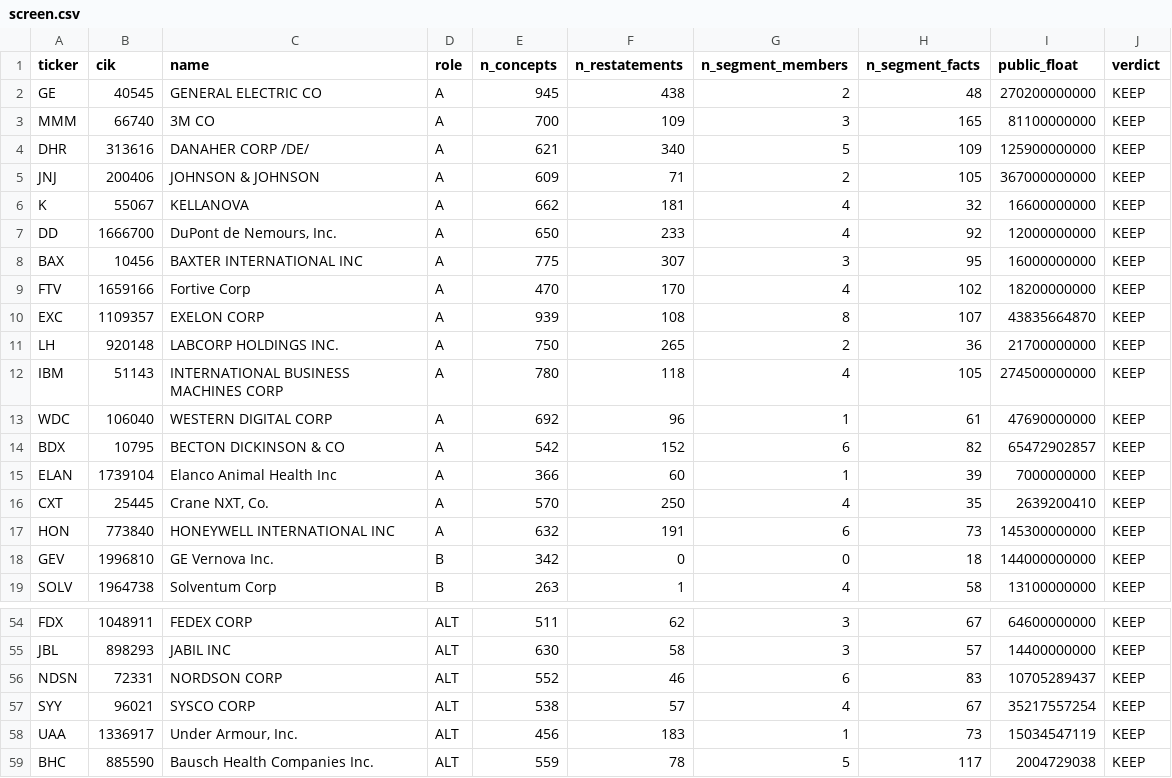
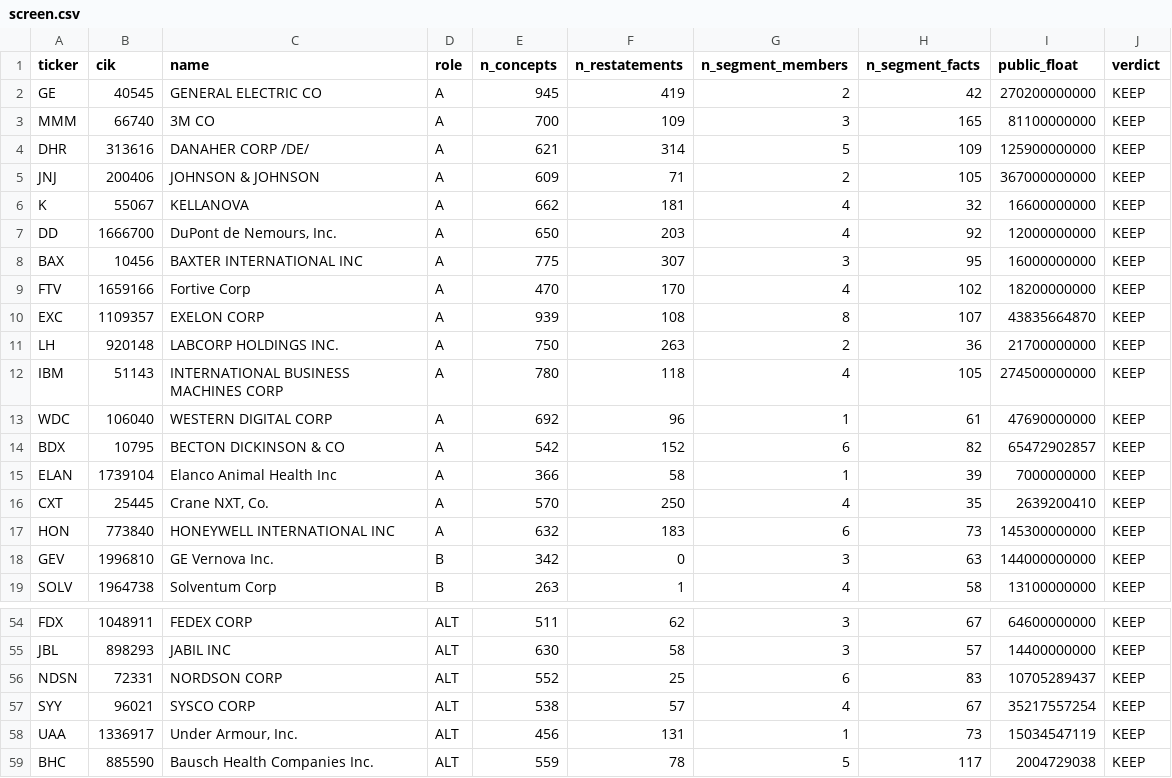
Before and after one commit to LBB2005/tickmark, a CSV file: data/screen.csv, drawn as a sheet; only a part is shown, gaps mark what is left out; the diff covers the shown part only.

```diff
--- a/data/screen.csv
+++ b/data/screen.csv
@@ -1,8 +1,8 @@
 ticker,cik,name,role,n_concepts,n_restatements,n_segment_members,n_segment_facts,public_float,verdict
-GE,40545,GENERAL ELECTRIC CO,A,945,438,2,48,270200000000,KEEP
+GE,40545,GENERAL ELECTRIC CO,A,945,419,2,42,270200000000,KEEP
 MMM,66740,3M CO,A,700,109,3,165,81100000000,KEEP
-DHR,313616,DANAHER CORP /DE/,A,621,340,5,109,125900000000,KEEP
+DHR,313616,DANAHER CORP /DE/,A,621,314,5,109,125900000000,KEEP
 JNJ,200406,JOHNSON & JOHNSON,A,609,71,2,105,367000000000,KEEP
 K,55067,KELLANOVA,A,662,181,4,32,16600000000,KEEP
-DD,1666700,"DuPont de Nemours, Inc.",A,650,233,4,92,12000000000,KEEP
+DD,1666700,"DuPont de Nemours, Inc.",A,650,203,4,92,12000000000,KEEP
 BAX,10456,BAXTER INTERNATIONAL INC,A,775,307,3,95,16000000000,KEEP
@@ -10,3 +10,3 @@ FTV,1659166,Fortive Corp,A,470,170,4,102,18200000000,KEEP
 EXC,1109357,EXELON CORP,A,939,108,8,107,43835664870,KEEP
-LH,920148,LABCORP HOLDINGS INC.,A,750,265,2,36,21700000000,KEEP
+LH,920148,LABCORP HOLDINGS INC.,A,750,263,2,36,21700000000,KEEP
 IBM,51143,INTERNATIONAL BUSINESS MACHINES CORP,A,780,118,4,105,274500000000,KEEP
@@ -14,6 +14,6 @@ WDC,106040,WESTERN DIGITAL CORP,A,692,96,1,61,47690000000,KEEP
 BDX,10795,BECTON DICKINSON & CO,A,542,152,6,82,65472902857,KEEP
-ELAN,1739104,Elanco Animal Health Inc,A,366,60,1,39,7000000000,KEEP
+ELAN,1739104,Elanco Animal Health Inc,A,366,58,1,39,7000000000,KEEP
 CXT,25445,"Crane NXT, Co.",A,570,250,4,35,2639200410,KEEP
-HON,773840,HONEYWELL INTERNATIONAL INC,A,632,191,6,73,145300000000,KEEP
-GEV,1996810,GE Vernova Inc.,B,342,0,0,18,144000000000,KEEP
+HON,773840,HONEYWELL INTERNATIONAL INC,A,632,183,6,73,145300000000,KEEP
+GEV,1996810,GE Vernova Inc.,B,342,0,3,63,144000000000,KEEP
 SOLV,1964738,Solventum Corp,B,263,1,4,58,13100000000,KEEP
@@ -55,5 +55,5 @@ FDX,1048911,FEDEX CORP,ALT,511,62,3,67,64600000000,KEEP
 JBL,898293,JABIL INC,ALT,630,58,3,57,14400000000,KEEP
-NDSN,72331,NORDSON CORP,ALT,552,46,6,83,10705289437,KEEP
+NDSN,72331,NORDSON CORP,ALT,552,25,6,83,10705289437,KEEP
 SYY,96021,SYSCO CORP,ALT,538,57,4,67,35217557254,KEEP
-UAA,1336917,"Under Armour, Inc.",ALT,456,183,1,73,15034547119,KEEP
+UAA,1336917,"Under Armour, Inc.",ALT,456,131,1,73,15034547119,KEEP
 BHC,885590,Bausch Health Companies Inc.,ALT,559,78,5,117,2004729038,KEEP
```
Also changed, not shown: 12 edited cells elsewhere in this file, 9 other files.
